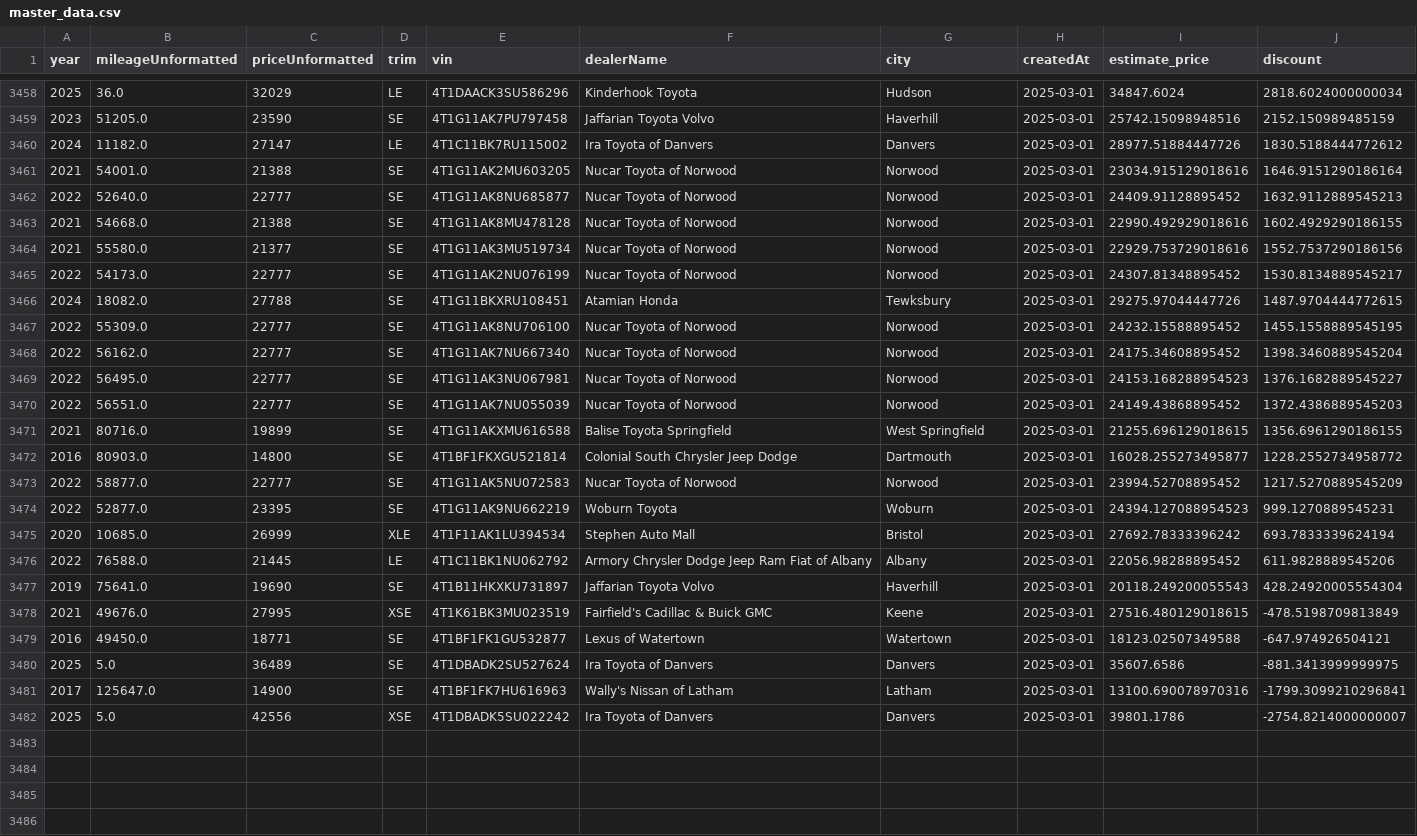
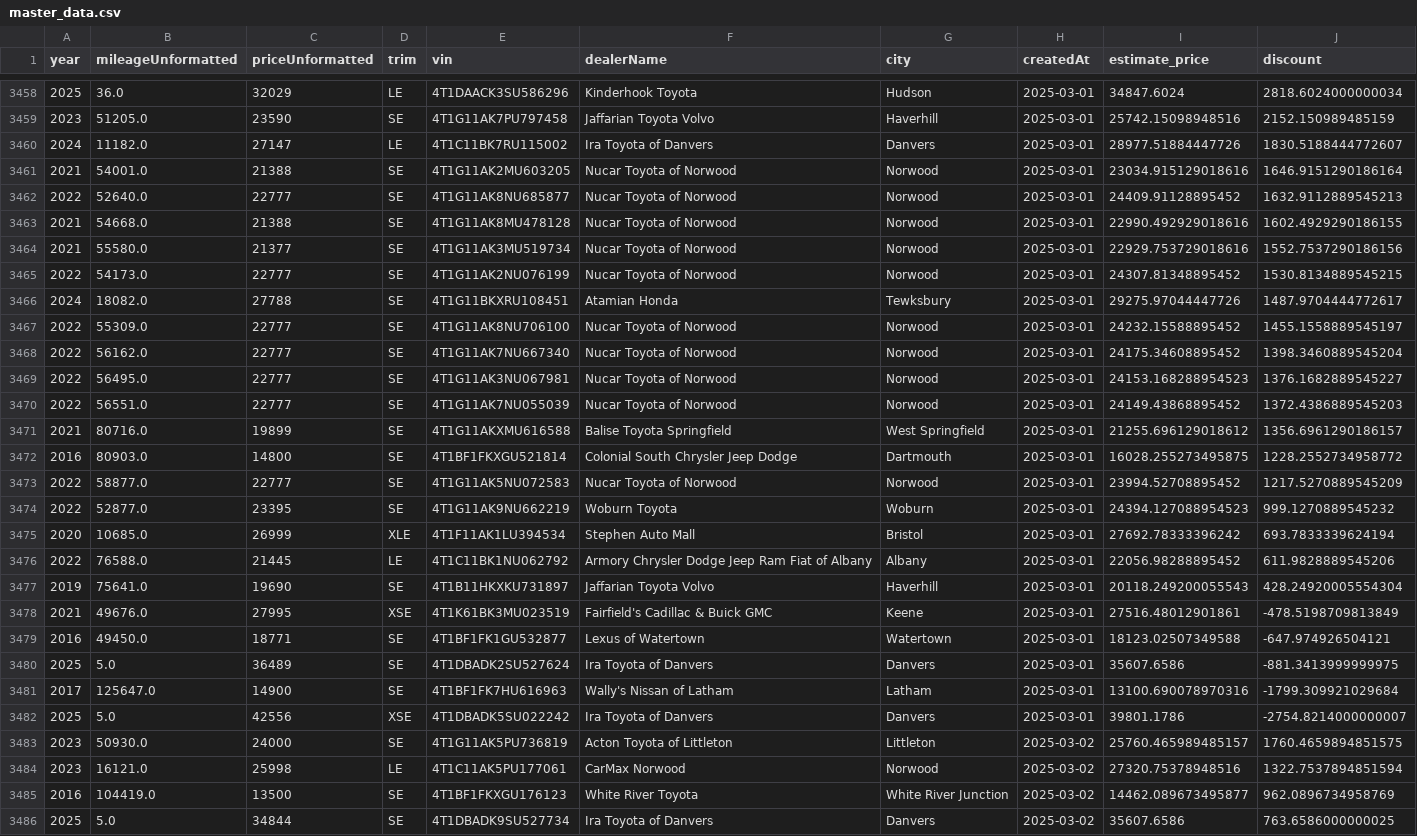
Before and after one commit to MMel099/UsedCarPricer, a CSV file: data/master_data.csv, drawn as a sheet; only a part is shown, gaps mark what is left out; the diff covers the shown part only.

```diff
--- a/data/master_data.csv
+++ b/data/master_data.csv
@@ -3459,3 +3459,3 @@ year,mileageUnformatted,priceUnformatted,trim,vin,dealerName,city,createdAt,esti
 2023,51205.0,23590,SE,4T1G11AK7PU797458,Jaffarian Toyota Volvo,Haverhill,2025-03-01,25742.15098948516,2152.150989485159
-2024,11182.0,27147,LE,4T1C11BK7RU115002,Ira Toyota of Danvers,Danvers,2025-03-01,28977.51884447726,1830.5188444772612
+2024,11182.0,27147,LE,4T1C11BK7RU115002,Ira Toyota of Danvers,Danvers,2025-03-01,28977.51884447726,1830.5188444772607
 2021,54001.0,21388,SE,4T1G11AK2MU603205,Nucar Toyota of Norwood,Norwood,2025-03-01,23034.915129018616,1646.9151290186164
@@ -3464,5 +3464,5 @@ year,mileageUnformatted,priceUnformatted,trim,vin,dealerName,city,createdAt,esti
 2021,55580.0,21377,SE,4T1G11AK3MU519734,Nucar Toyota of Norwood,Norwood,2025-03-01,22929.753729018616,1552.7537290186156
-2022,54173.0,22777,SE,4T1G11AK2NU076199,Nucar Toyota of Norwood,Norwood,2025-03-01,24307.81348895452,1530.8134889545217
-2024,18082.0,27788,SE,4T1G11BKXRU108451,Atamian Honda,Tewksbury,2025-03-01,29275.97044447726,1487.9704444772615
-2022,55309.0,22777,SE,4T1G11AK8NU706100,Nucar Toyota of Norwood,Norwood,2025-03-01,24232.15588895452,1455.1558889545195
+2022,54173.0,22777,SE,4T1G11AK2NU076199,Nucar Toyota of Norwood,Norwood,2025-03-01,24307.81348895452,1530.8134889545215
+2024,18082.0,27788,SE,4T1G11BKXRU108451,Atamian Honda,Tewksbury,2025-03-01,29275.97044447726,1487.9704444772617
+2022,55309.0,22777,SE,4T1G11AK8NU706100,Nucar Toyota of Norwood,Norwood,2025-03-01,24232.15588895452,1455.1558889545197
 2022,56162.0,22777,SE,4T1G11AK7NU667340,Nucar Toyota of Norwood,Norwood,2025-03-01,24175.34608895452,1398.3460889545204
@@ -3470,6 +3470,6 @@ year,mileageUnformatted,priceUnformatted,trim,vin,dealerName,city,createdAt,esti
 2022,56551.0,22777,SE,4T1G11AK7NU055039,Nucar Toyota of Norwood,Norwood,2025-03-01,24149.43868895452,1372.4386889545203
-2021,80716.0,19899,SE,4T1G11AKXMU616588,Balise Toyota Springfield,West Springfield,2025-03-01,21255.696129018615,1356.6961290186155
-2016,80903.0,14800,SE,4T1BF1FKXGU521814,Colonial South Chrysler Jeep Dodge,Dartmouth,2025-03-01,16028.255273495877,1228.2552734958772
+2021,80716.0,19899,SE,4T1G11AKXMU616588,Balise Toyota Springfield,West Springfield,2025-03-01,21255.696129018612,1356.6961290186157
+2016,80903.0,14800,SE,4T1BF1FKXGU521814,Colonial South Chrysler Jeep Dodge,Dartmouth,2025-03-01,16028.255273495875,1228.2552734958772
 2022,58877.0,22777,SE,4T1G11AK5NU072583,Nucar Toyota of Norwood,Norwood,2025-03-01,23994.52708895452,1217.5270889545209
-2022,52877.0,23395,SE,4T1G11AK9NU662219,Woburn Toyota,Woburn,2025-03-01,24394.127088954523,999.1270889545231
+2022,52877.0,23395,SE,4T1G11AK9NU662219,Woburn Toyota,Woburn,2025-03-01,24394.127088954523,999.1270889545232
 2020,10685.0,26999,XLE,4T1F11AK1LU394534,Stephen Auto Mall,Bristol,2025-03-01,27692.78333396242,693.7833339624194
@@ -3477,6 +3477,10 @@ year,mileageUnformatted,priceUnformatted,trim,vin,dealerName,city,createdAt,esti
 2019,75641.0,19690,SE,4T1B11HKXKU731897,Jaffarian Toyota Volvo,Haverhill,2025-03-01,20118.249200055543,428.24920005554304
-2021,49676.0,27995,XSE,4T1K61BK3MU023519,Fairfield's Cadillac & Buick GMC,Keene,2025-03-01,27516.480129018615,-478.5198709813849
+2021,49676.0,27995,XSE,4T1K61BK3MU023519,Fairfield's Cadillac & Buick GMC,Keene,2025-03-01,27516.48012901861,-478.5198709813849
 2016,49450.0,18771,SE,4T1BF1FK1GU532877,Lexus of Watertown,Watertown,2025-03-01,18123.02507349588,-647.974926504121
 2025,5.0,36489,SE,4T1DBADK2SU527624,Ira Toyota of Danvers,Danvers,2025-03-01,35607.6586,-881.3413999999975
-2017,125647.0,14900,SE,4T1BF1FK7HU616963,Wally's Nissan of Latham,Latham,2025-03-01,13100.690078970316,-1799.3099210296841
+2017,125647.0,14900,SE,4T1BF1FK7HU616963,Wally's Nissan of Latham,Latham,2025-03-01,13100.690078970316,-1799.309921029684
 2025,5.0,42556,XSE,4T1DBADK5SU022242,Ira Toyota of Danvers,Danvers,2025-03-01,39801.1786,-2754.8214000000007
+2023,50930.0,24000,SE,4T1G11AK5PU736819,Acton Toyota of Littleton,Littleton,2025-03-02,25760.465989485157,1760.4659894851575
+2023,16121.0,25998,LE,4T1C11AK5PU177061,CarMax Norwood,Norwood,2025-03-02,27320.75378948516,1322.7537894851594
+2016,104419.0,13500,SE,4T1BF1FKXGU176123,White River Toyota,White River Junction,2025-03-02,14462.089673495877,962.0896734958769
+2025,5.0,34844,SE,4T1DBADK9SU527734,Ira Toyota of Danvers,Danvers,2025-03-02,35607.6586,763.6586000000025
```
Also changed, not shown: 8 added rows elsewhere in this file, data/daily_stats.csv, data/newest_data.csv, 3 other files.
